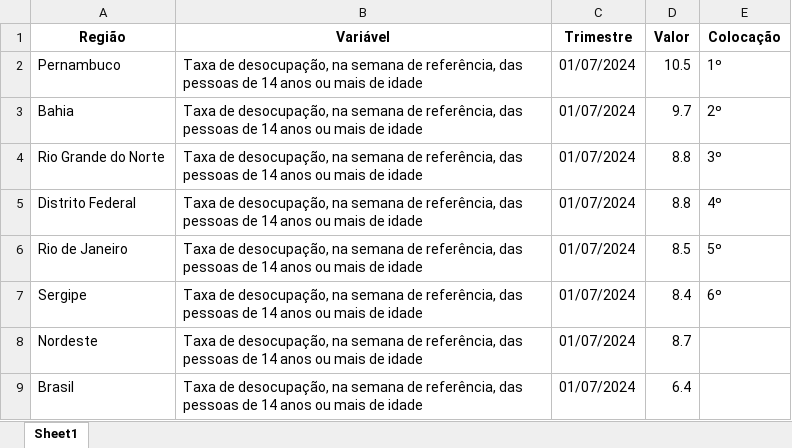
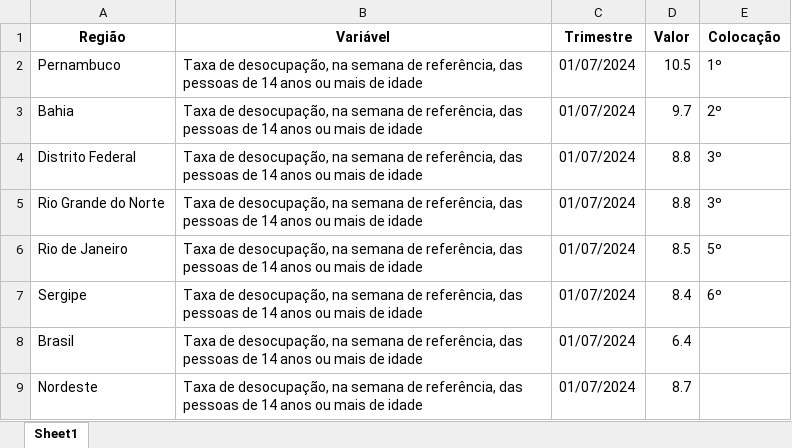
Before and after one commit to anuariosocieconomico/T25, an Excel workbook: Data/g13.5a.xlsx, sheet Sheet1, drawn as a sheet; values as stored, in another font and other column widths than the file's, no borders; removed rows and columns are numbered as before the commit, all else as after; the diff names each change by its address in the sheet, - before the commit and + after, or states it on an @@ line.

```diff
--- a/Data/g13.5a.xlsx (sheet Sheet1)
+++ b/Data/g13.5a.xlsx (sheet Sheet1)
+row 4: Distrito Federal | Taxa de desocupação, na semana de referência, das pessoas de 14 anos ou mais de idade | 01/07/2024 | 8.8 | 3º
-row 5: Distrito Federal | Taxa de desocupação, na semana de referência, das pessoas de 14 anos ou mais de idade | 01/07/2024 | 8.8 | 4º
@@ row 9 moved to row 8: Brasil @@
```
Also changed, not shown: 1 other file.
